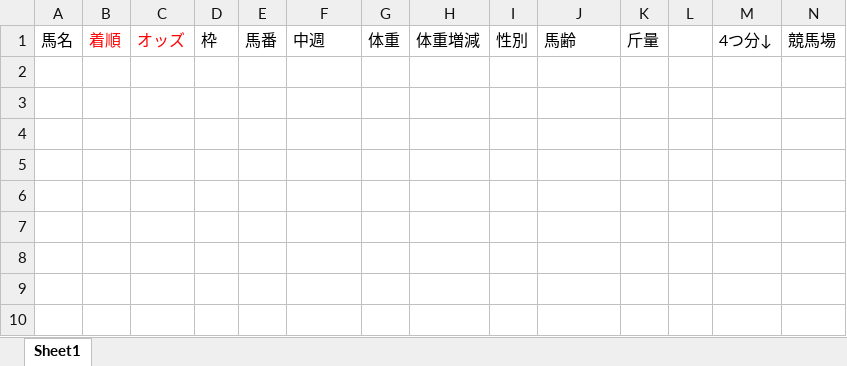
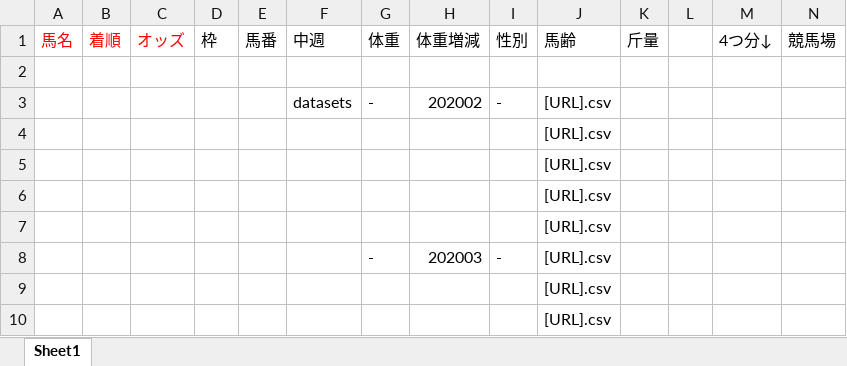
Before and after one commit to slotkasu/test_slot, an Excel workbook: netkeiba/keiba/data_style.xlsx, sheet Sheet1, drawn as a sheet; only a part is shown; values as stored, in another font and other column widths than the file's, no borders; rows hold the shown columns only; the diff names each change by its address in the sheet, - before the commit and + after, or states it on an @@ line.

```diff
--- a/netkeiba/keiba/data_style.xlsx (sheet Sheet1)
+++ b/netkeiba/keiba/data_style.xlsx (sheet Sheet1)
-A1 text colour: black
+A1 text colour: #FF0000
+row 2: (empty)
+row 3:  |  |  |  |  | datasets | - | 202002 | - | [URL].csv
+row 4:  |  |  |  |  |  |  |  |  | [URL].csv
+row 5:  |  |  |  |  |  |  |  |  | [URL].csv
+row 6:  |  |  |  |  |  |  |  |  | [URL].csv
+row 7:  |  |  |  |  |  |  |  |  | [URL].csv
+row 8:  |  |  |  |  |  | - | 202003 | - | [URL].csv
+row 9:  |  |  |  |  |  |  |  |  | [URL].csv
+row 10:  |  |  |  |  |  |  |  |  | [URL].csv
```
Also changed, not shown: 7 other files.
